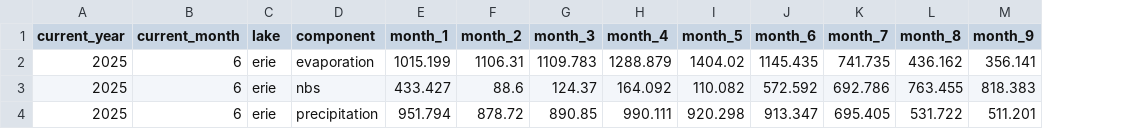
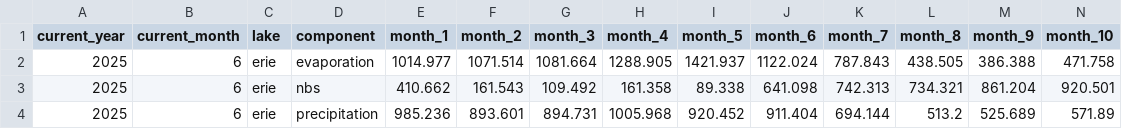
Before and after one commit to great-lakes-ai-lab/cnbs-predictor, a CSV file: data/forecast/CNBS_forecast_formatted_cms.csv, drawn as a sheet; only a part is shown; the diff covers the shown part only; the diff names each change by its address in the sheet, - before the commit and + after, or states it on an @@ line.

```diff
--- a/data/forecast/CNBS_forecast_formatted_cms.csv
+++ b/data/forecast/CNBS_forecast_formatted_cms.csv
+column N (month_10), rows 2-4: 471.758 | 920.501 | 571.89
-E2 (month_1): 1015.199
+E2 (month_1): 1014.977
-F2 (month_2): 1106.31
+F2 (month_2): 1071.514
-G2 (month_3): 1109.783
+G2 (month_3): 1081.664
-H2 (month_4): 1288.879
+H2 (month_4): 1288.905
-I2 (month_5): 1404.02
+I2 (month_5): 1421.937
-J2 (month_6): 1145.435
+J2 (month_6): 1122.024
-K2 (month_7): 741.735
+K2 (month_7): 787.843
-L2 (month_8): 436.162
+L2 (month_8): 438.505
-M2 (month_9): 356.141
+M2 (month_9): 386.388
-E3 (month_1): 433.427
+E3 (month_1): 410.662
-F3 (month_2): 88.6
+F3 (month_2): 161.543
-G3 (month_3): 124.37
+G3 (month_3): 109.492
-H3 (month_4): 164.092
+H3 (month_4): 161.358
-I3 (month_5): 110.082
+I3 (month_5): 89.338
-J3 (month_6): 572.592
+J3 (month_6): 641.098
-K3 (month_7): 692.786
+K3 (month_7): 742.313
-L3 (month_8): 763.455
+L3 (month_8): 734.321
-M3 (month_9): 818.383
+M3 (month_9): 861.204
-E4 (month_1): 951.794
+E4 (month_1): 985.236
-F4 (month_2): 878.72
+F4 (month_2): 893.601
-G4 (month_3): 890.85
+G4 (month_3): 894.731
-H4 (month_4): 990.111
+H4 (month_4): 1005.968
-I4 (month_5): 920.298
+I4 (month_5): 920.452
-J4 (month_6): 913.347
+J4 (month_6): 911.404
-K4 (month_7): 695.405
+K4 (month_7): 694.144
-L4 (month_8): 531.722
+L4 (month_8): 513.2
-M4 (month_9): 511.201
+M4 (month_9): 525.689
```
Also changed, not shown: 117 edited cells elsewhere in this file, data/forecast/CNBS_forecast.csv, 32 other files.
